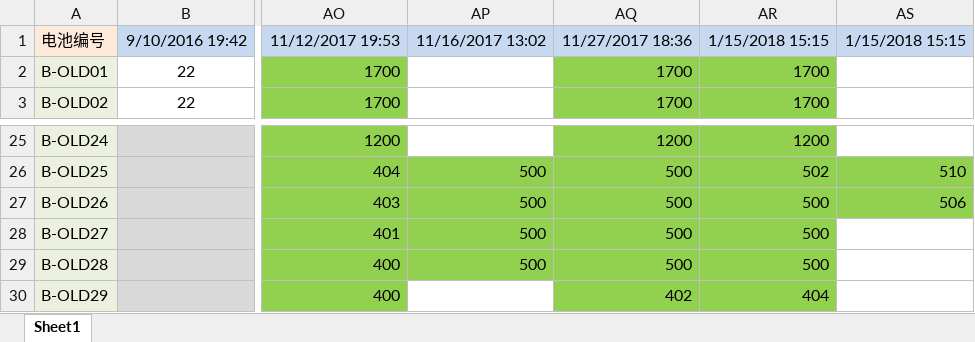
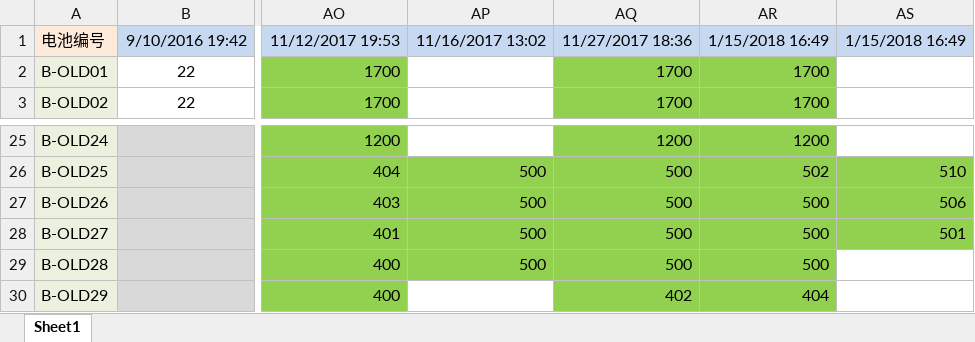
Before and after one commit to DHU-A501/Li-ion-Battery-Data, an Excel workbook: 多次循环电池数据整理.xlsx, sheet Sheet1, drawn as a sheet; only a part is shown, gaps mark what is left out; values as stored, in another font and other column widths than the file's, no borders; the diff names each change by its address in the sheet, - before the commit and + after, or states it on an @@ line.

```diff
--- a/多次循环电池数据整理.xlsx (sheet Sheet1)
+++ b/多次循环电池数据整理.xlsx (sheet Sheet1)
-AR1: 1/15/2018 15:15
+AR1: 1/15/2018 16:49
-AS1: 1/15/2018 15:15
+AS1: 1/15/2018 16:49
-AS28: (empty)
+AS28: 501
-AS28 fill: none
+AS28 fill: #92D050
```
Also changed, not shown: 1 other file.
